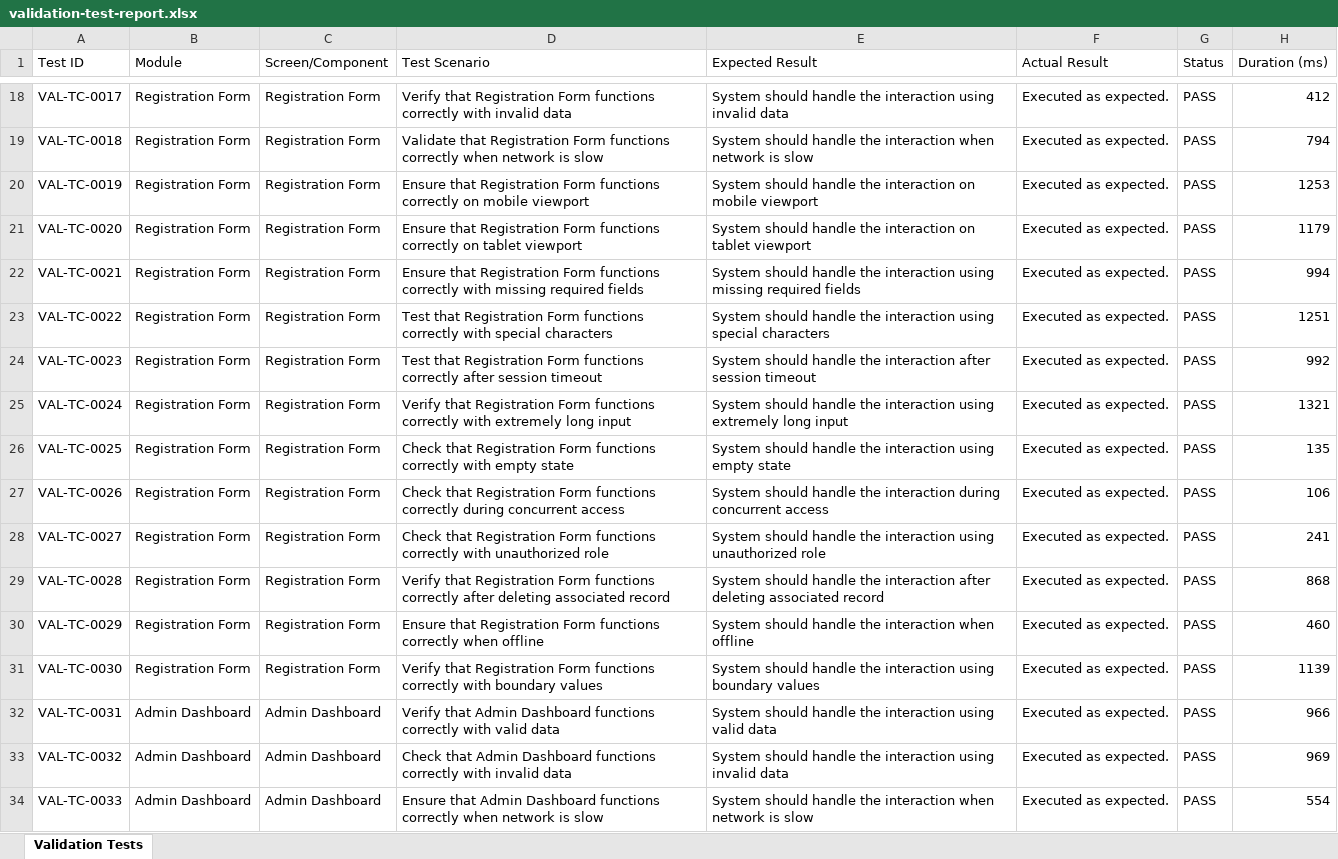
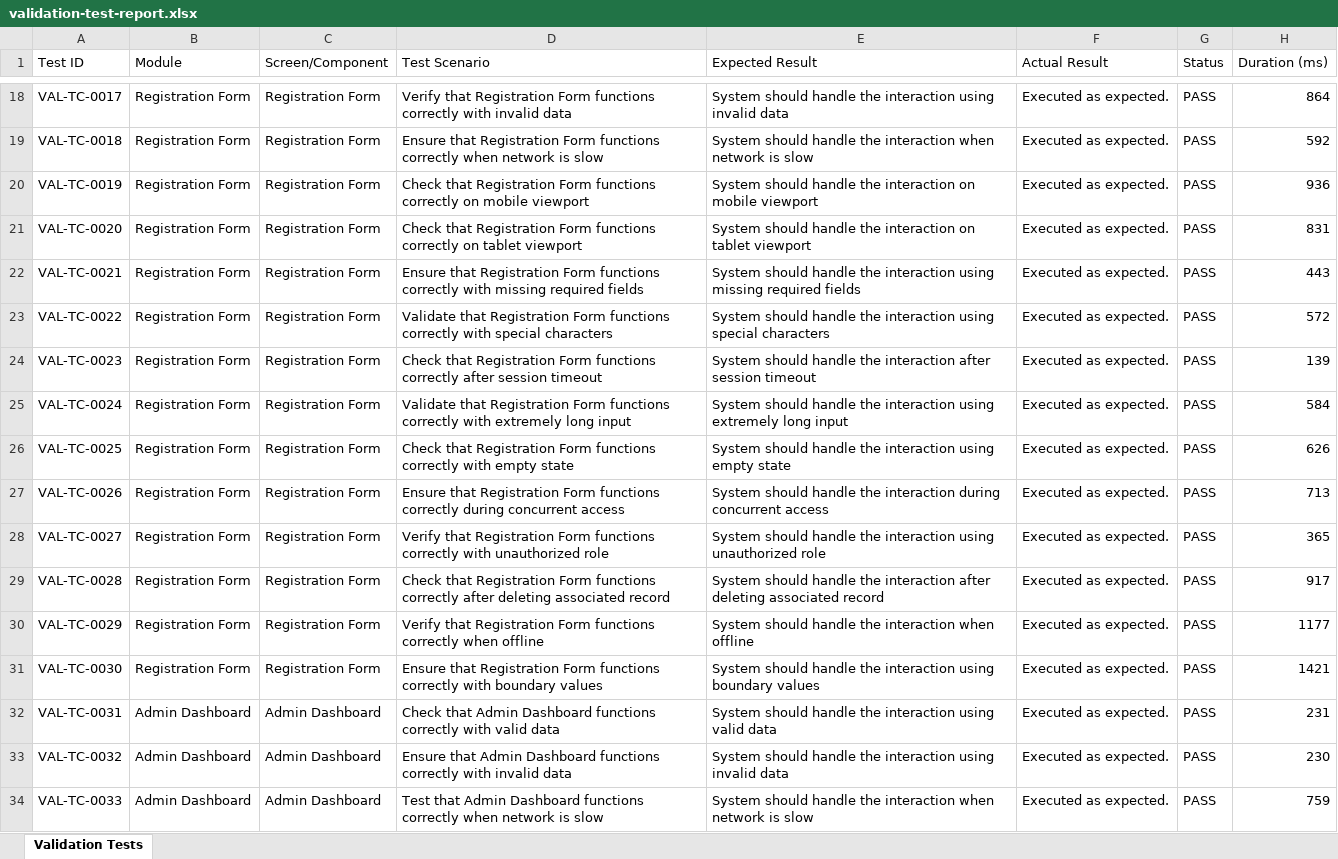
Before and after one commit to Praveenreddy906630/CampusConnect, an Excel workbook: validation-test-report.xlsx, sheet Validation Tests, drawn as a sheet; only a part is shown, gaps mark what is left out; values as stored, in another font and other column widths than the file's, no cell formats; the diff covers the shown part only; the diff names each change by its address in the sheet, - before the commit and + after, or states it on an @@ line.

```diff
--- a/validation-test-report.xlsx (sheet Validation Tests)
+++ b/validation-test-report.xlsx (sheet Validation Tests)
-H18 (Duration (ms)): 412
+H18 (Duration (ms)): 864
-D19 (Test Scenario): Validate that Registration…
+D19 (Test Scenario): Ensure that Registration…
-H19 (Duration (ms)): 794
+H19 (Duration (ms)): 592
-D20 (Test Scenario): Ensure that Registration…
+D20 (Test Scenario): Check that Registration…
-H20 (Duration (ms)): 1253
+H20 (Duration (ms)): 936
-D21 (Test Scenario): Ensure that Registration…
+D21 (Test Scenario): Check that Registration…
-H21 (Duration (ms)): 1179
+H21 (Duration (ms)): 831
-H22 (Duration (ms)): 994
+H22 (Duration (ms)): 443
-D23 (Test Scenario): Test that Registration…
+D23 (Test Scenario): Validate that Registration…
-H23 (Duration (ms)): 1251
+H23 (Duration (ms)): 572
-D24 (Test Scenario): Test that Registration…
+D24 (Test Scenario): Check that Registration…
-H24 (Duration (ms)): 992
+H24 (Duration (ms)): 139
-D25 (Test Scenario): Verify that Registration…
+D25 (Test Scenario): Validate that Registration…
-H25 (Duration (ms)): 1321
+H25 (Duration (ms)): 584
-H26 (Duration (ms)): 135
+H26 (Duration (ms)): 626
-D27 (Test Scenario): Check that Registration…
+D27 (Test Scenario): Ensure that Registration…
-H27 (Duration (ms)): 106
+H27 (Duration (ms)): 713
-D28 (Test Scenario): Check that Registration…
+D28 (Test Scenario): Verify that Registration…
-H28 (Duration (ms)): 241
+H28 (Duration (ms)): 365
-D29 (Test Scenario): Verify that Registration…
+D29 (Test Scenario): Check that Registration…
-H29 (Duration (ms)): 868
+H29 (Duration (ms)): 917
-D30 (Test Scenario): Ensure that Registration…
+D30 (Test Scenario): Verify that Registration…
-H30 (Duration (ms)): 460
+H30 (Duration (ms)): 1177
-D31 (Test Scenario): Verify that Registration…
+D31 (Test Scenario): Ensure that Registration…
-H31 (Duration (ms)): 1139
+H31 (Duration (ms)): 1421
-D32 (Test Scenario): Verify that Admin…
+D32 (Test Scenario): Check that Admin…
-H32 (Duration (ms)): 966
+H32 (Duration (ms)): 231
-D33 (Test Scenario): Check that Admin…
+D33 (Test Scenario): Ensure that Admin…
-H33 (Duration (ms)): 969
+H33 (Duration (ms)): 230
-D34 (Test Scenario): Ensure that Admin…
+D34 (Test Scenario): Test that Admin…
-H34 (Duration (ms)): 554
+H34 (Duration (ms)): 759
```
Also changed, not shown: 526 edited cells elsewhere in this sheet, cell formats, appium-android-report.xlsx, deployment-test-report.xlsx, 6 other files.
